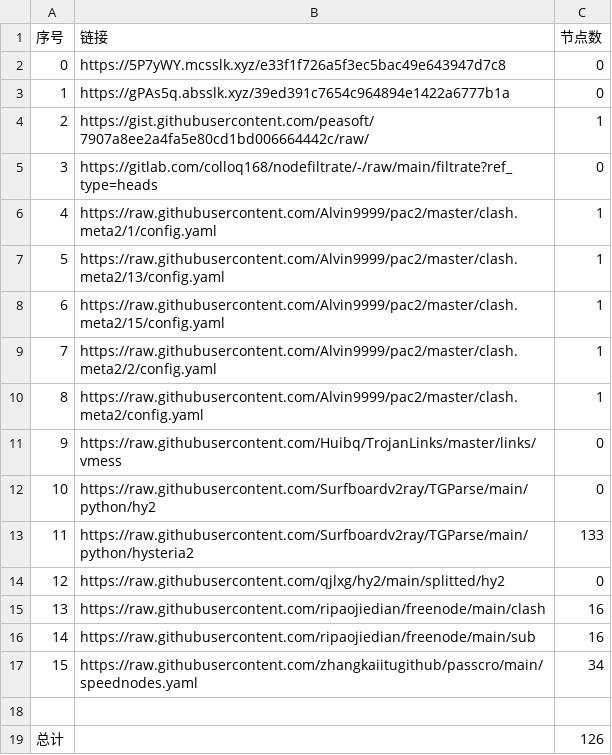
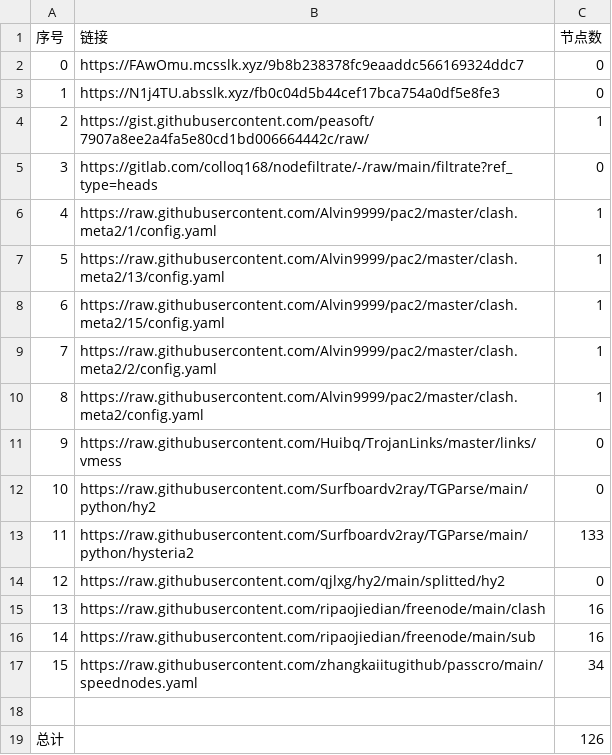
Before and after one commit to a56296909/NoMoreWalls, a CSV file: list_result.csv, drawn as a sheet.

```diff
--- a/list_result.csv
+++ b/list_result.csv
@@ -1,4 +1,4 @@
 序号,链接,节点数
-0,https://5P7yWY.mcsslk.xyz/e33f1f726a5f3ec5bac49e643947d7c8,0
-1,https://gPAs5q.absslk.xyz/39ed391c7654c964894e1422a6777b1a,0
+0,https://FAwOmu.mcsslk.xyz/9b8b238378fc9eaaddc566169324ddc7,0
+1,https://N1j4TU.absslk.xyz/fb0c04d5b44cef17bca754a0df5e8fe3,0
 2,https://gist.githubusercontent.com/peasoft/7907a8ee2a4fa5e80cd1bd006664442c/raw/,1
```
Also changed, not shown: 5 other files.
